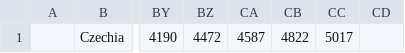
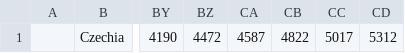
Before and after one commit to jirikvita/PyPlay, a CSV file: Coronavirus/cz_data_history.csv, drawn as a sheet; only a part is shown, gaps mark what is left out; the diff names each change by its address in the sheet, - before the commit and + after, or states it on an @@ line.

```diff
--- a/Coronavirus/cz_data_history.csv
+++ b/Coronavirus/cz_data_history.csv
-CD1: (empty)
+CD1: 5312
```
Also changed, not shown: 3 other files.
